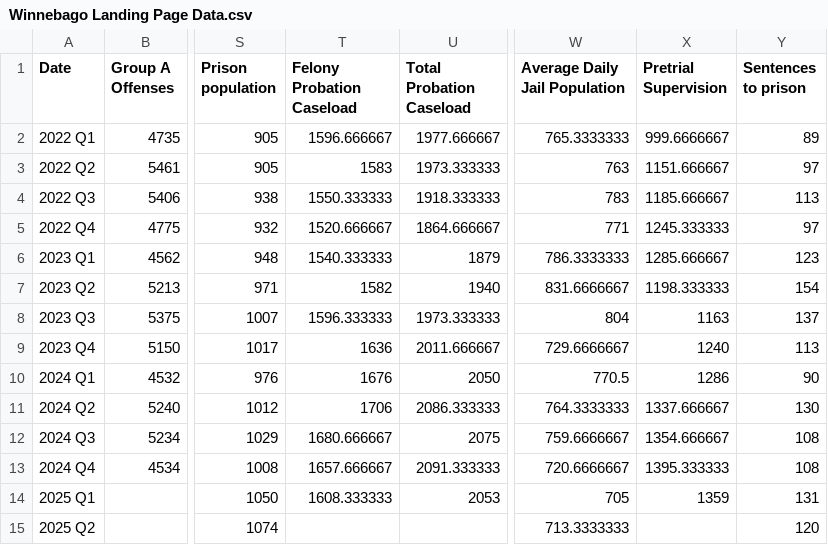
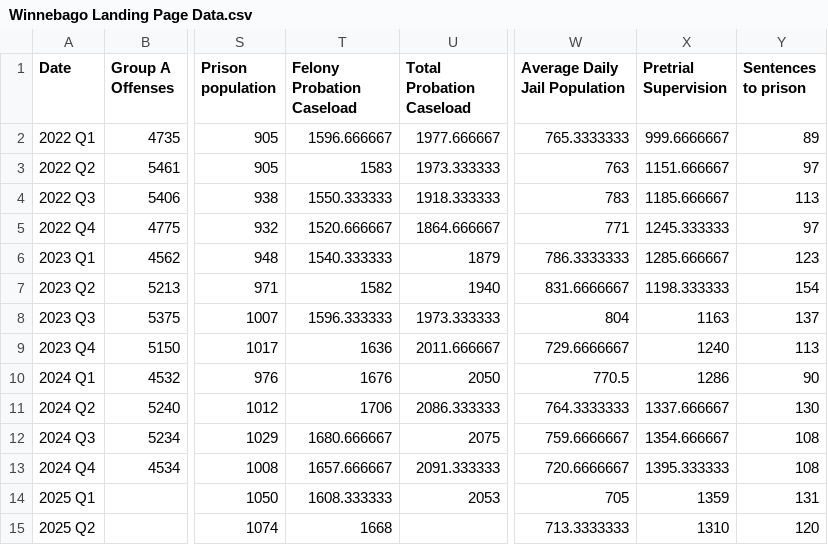
Before and after one commit to lmonreal95/Winnebago-GitHub, a CSV file: Winnebago Landing Page Data.csv, drawn as a sheet; only a part is shown, gaps mark what is left out; the diff names each change by its address in the sheet, - before the commit and + after, or states it on an @@ line.

Commit message:
Update Winnebago Landing Page Data.csv

```diff
--- a/Winnebago Landing Page Data.csv
+++ b/Winnebago Landing Page Data.csv
-T15 (Felony Probation Caseload): (empty)
+T15 (Felony Probation Caseload): 1668
-X15 (Pretrial Supervision): (empty)
+X15 (Pretrial Supervision): 1310
```
